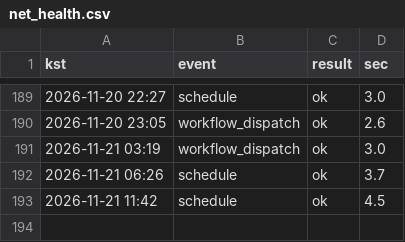
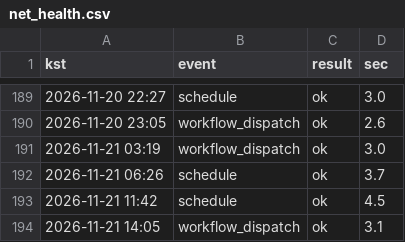
Before and after one commit to whereisjg/g2b-bid-data, a CSV file: logs/net_health.csv, drawn as a sheet; only a part is shown, gaps mark what is left out.

```diff
--- a/logs/net_health.csv
+++ b/logs/net_health.csv
@@ -193 +193,2 @@ kst,event,result,sec
 2026-11-21 11:42,schedule,ok,4.5
+2026-11-21 14:05,workflow_dispatch,ok,3.1
```
Also changed, not shown: 5 other files.
